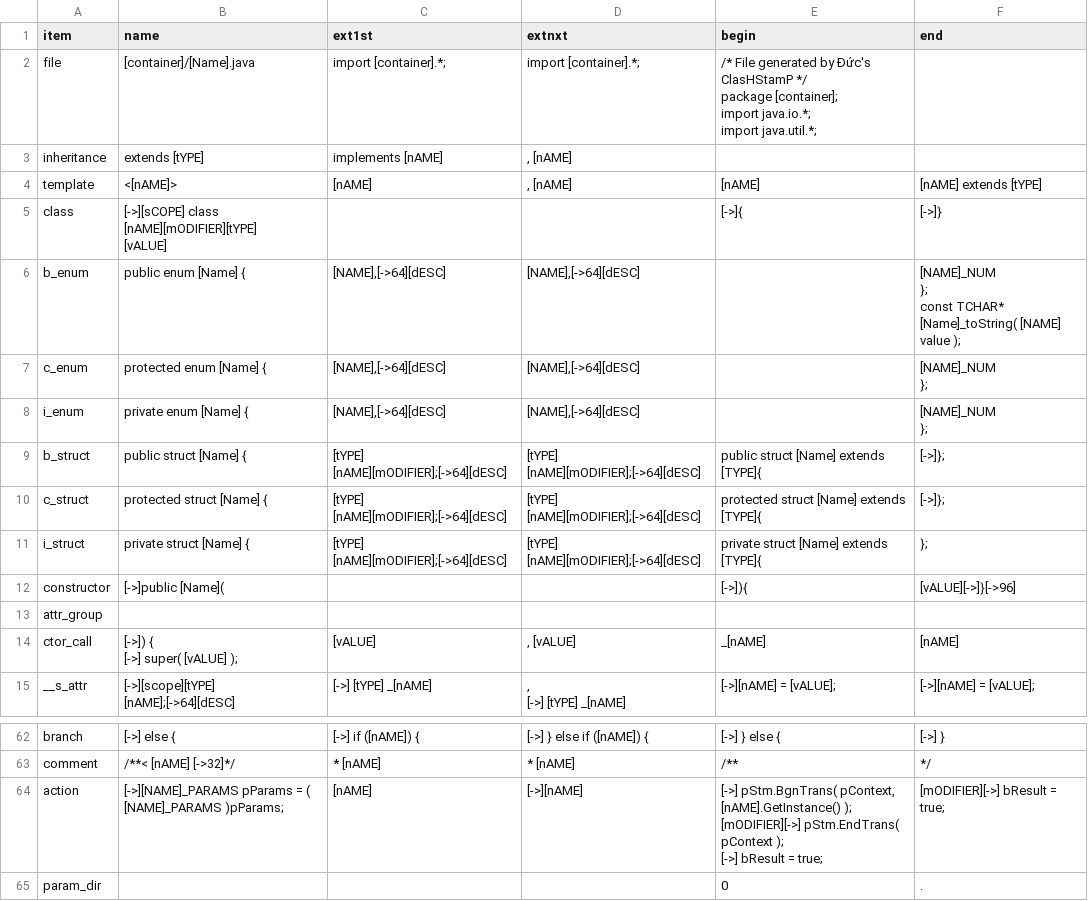
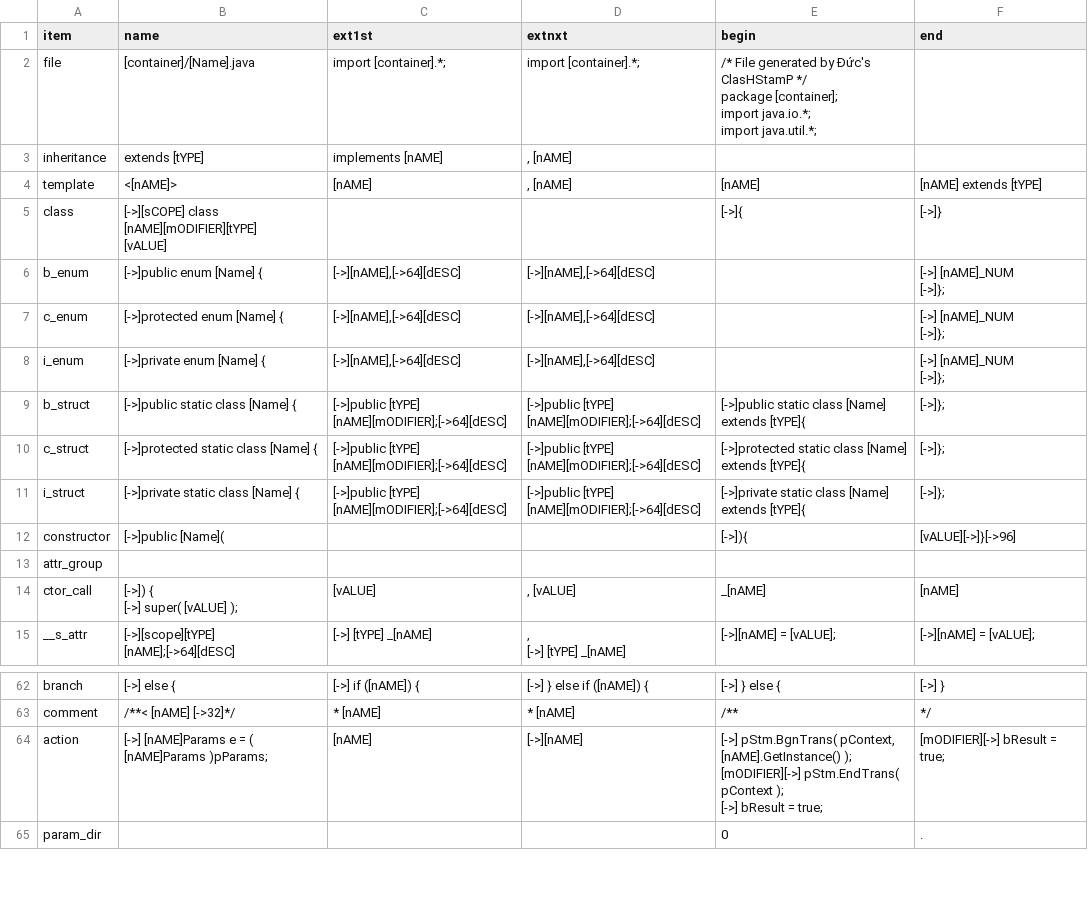
Before and after one commit to ducyen/ClasHStamP_releases, a CSV file: v2.01/release/Syntax_Java.csv, drawn as a sheet; only a part is shown, gaps mark what is left out.

Commit message:
Fixed Event parameters

```diff
--- a/v2.01/release/Syntax_Java.csv
+++ b/v2.01/release/Syntax_Java.csv
@@ -16,39 +16,38 @@ class,"
 "
-b_enum,"public  enum [Name] {
-","    [NAME],[->64][dESC]
-","    [NAME],[->64][dESC]
-",,"    [NAME]_NUM
-};
-const TCHAR* [Name]_toString( [NAME] value );
-"
-c_enum,"protected  enum [Name] {
-","    [NAME],[->64][dESC]
-","    [NAME],[->64][dESC]
-",,"    [NAME]_NUM
-};
-"
-i_enum,"private enum [Name] {
-","    [NAME],[->64][dESC]
-","    [NAME],[->64][dESC]
-",,"    [NAME]_NUM
-};
-"
-b_struct,"public  struct [Name] {
-","    [tYPE] [nAME][mODIFIER];[->64][dESC]
-","    [tYPE] [nAME][mODIFIER];[->64][dESC]
-","public  struct [Name] extends [TYPE]{
-","[->]};
-"
-c_struct,"protected  struct [Name] {
-","    [tYPE] [nAME][mODIFIER];[->64][dESC]
-","    [tYPE] [nAME][mODIFIER];[->64][dESC]
-","protected  struct [Name] extends [TYPE]{
-","[->]};
-"
-i_struct,"private struct [Name] {
-","    [tYPE] [nAME][mODIFIER];[->64][dESC]
-","    [tYPE] [nAME][mODIFIER];[->64][dESC]
-","private struct [Name] extends [TYPE]{
-","};
-"
+b_enum,"[->]public  enum [Name] {
+","[->][nAME],[->64][dESC]
+","[->][nAME],[->64][dESC]
+",,"[->]    [nAME]_NUM
+[->]};
+"
+c_enum,"[->]protected  enum [Name] {
+","[->][nAME],[->64][dESC]
+","[->][nAME],[->64][dESC]
+",,"[->]    [nAME]_NUM
+[->]};
+"
+i_enum,"[->]private enum [Name] {
+","[->][nAME],[->64][dESC]
+","[->][nAME],[->64][dESC]
+",,"[->]    [nAME]_NUM
+[->]};
+"
+b_struct,"[->]public static class [Name] {
+","[->]public [tYPE] [nAME][mODIFIER];[->64][dESC]
+","[->]public [tYPE] [nAME][mODIFIER];[->64][dESC]
+","[->]public static class [Name] extends [tYPE]{
+","[->]};
+"
+c_struct,"[->]protected static class [Name] {
+","[->]public [tYPE] [nAME][mODIFIER];[->64][dESC]
+","[->]public [tYPE] [nAME][mODIFIER];[->64][dESC]
+","[->]protected static class [Name] extends [tYPE]{
+","[->]};
+"
+i_struct,"[->]private static class [Name] {
+","[->]public [tYPE] [nAME][mODIFIER];[->64][dESC]
+","[->]public [tYPE] [nAME][mODIFIER];[->64][dESC]
+","[->]private static class [Name] extends [tYPE]{
+","[->]};
+"
 constructor,[->]public  [Name](,,,"
@@ -389,10 +388,10 @@ comment,/**< [nAME] [->32]*/," * [nAME]
 "
-action,"[->][NAME]_PARAMS pParams = ( [NAME]_PARAMS )pParams;
-","[nAME]
-","[->][nAME]
-","[->]    pStm.BgnTrans( pContext, [nAME].GetInstance() );
-[mODIFIER][->]    pStm.EndTrans( pContext );
-[->]    bResult = true;
-","[mODIFIER][->]    bResult = true;
-"
+action,"[->]    [nAME]Params e = ( [nAME]Params )pParams;
+","[nAME]
+","[->][nAME]
+","[->]    pStm.BgnTrans( pContext, [nAME].GetInstance() );
+[mODIFIER][->]    pStm.EndTrans( pContext );
+[->]    bResult = true;
+","[mODIFIER][->]    bResult = true;
+"
 param_dir,,,,0,.
```
Also changed, not shown: v2.01/release/Syntax_CSharp.csv, v2.01/release/Syntax_CsAbs.csv, 21 other files.
